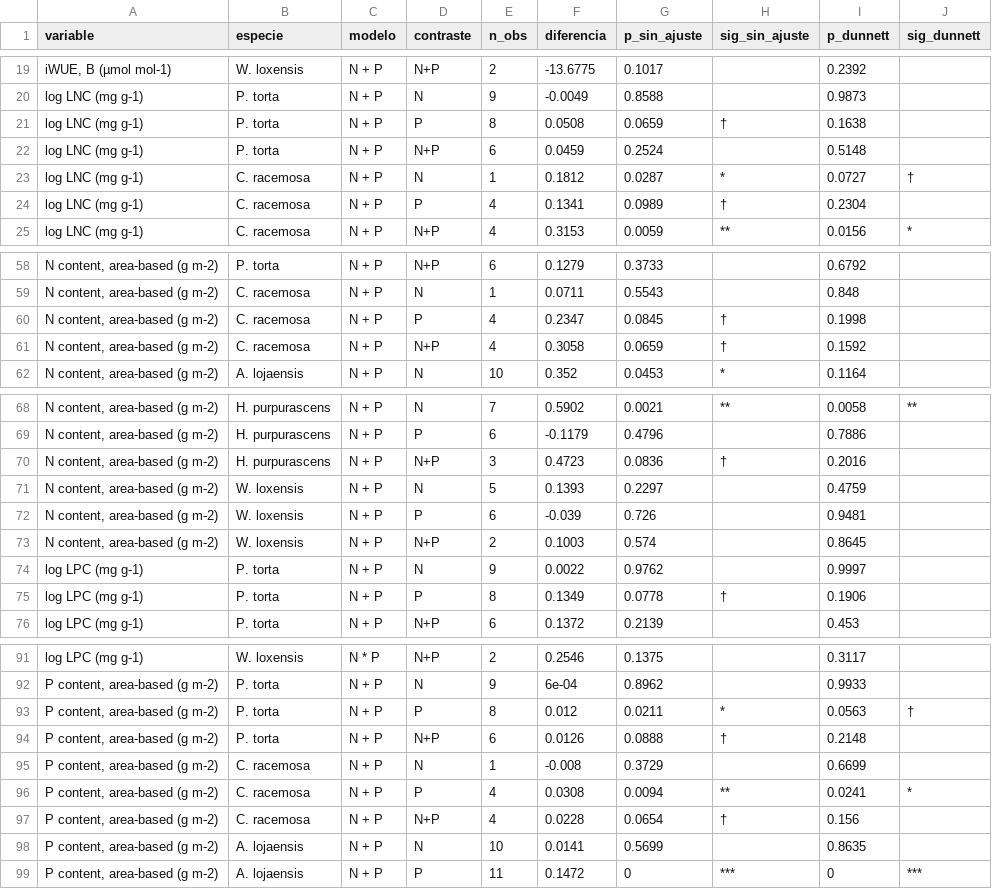
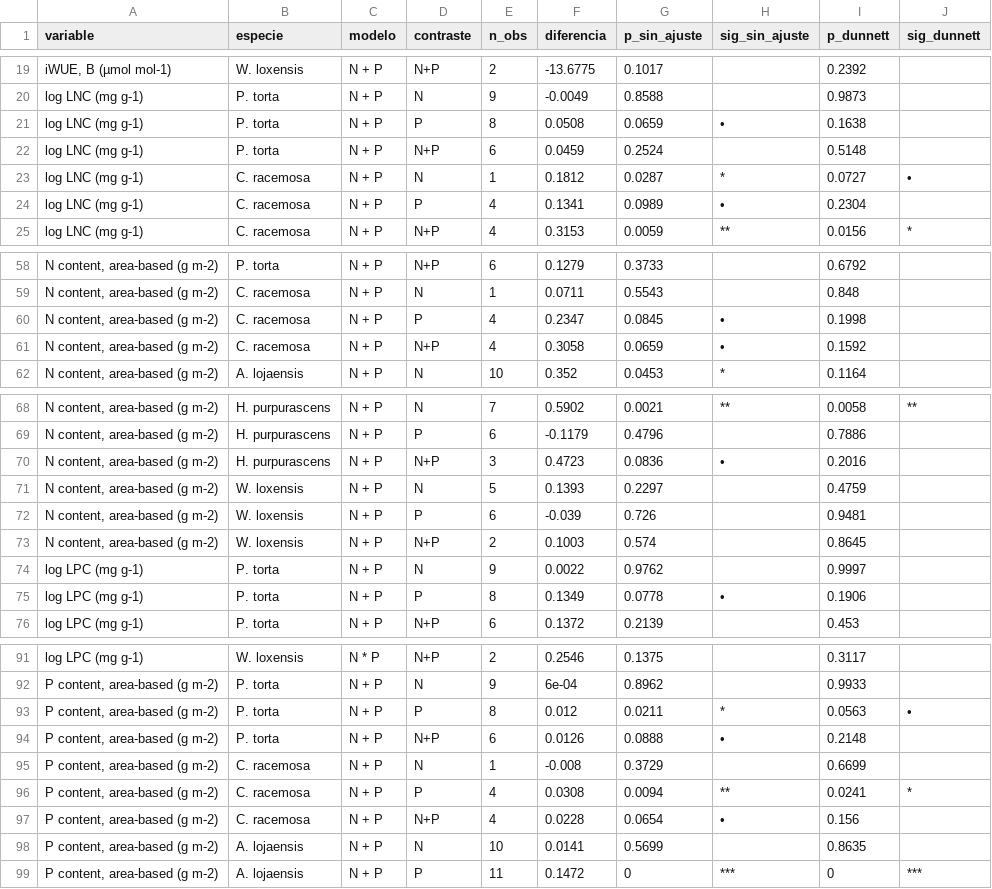
Before and after one commit to ajchavez94/NUMEX_preliminar, a CSV file: NUMEX_Bernacci/EEMEANS/contrasts_vs_control_Bernacchi_EN.csv, drawn as a sheet; only a part is shown, gaps mark what is left out; the diff covers the shown part only.

```diff
--- a/NUMEX_Bernacci/EEMEANS/contrasts_vs_control_Bernacchi_EN.csv
+++ b/NUMEX_Bernacci/EEMEANS/contrasts_vs_control_Bernacchi_EN.csv
@@ -20,6 +20,6 @@
 "log LNC (mg g-1)","P. torta","N + P","N",9,-0.0049,0.8588,"",0.9873,""
-"log LNC (mg g-1)","P. torta","N + P","P",8,0.0508,0.0659,"†",0.1638,""
+"log LNC (mg g-1)","P. torta","N + P","P",8,0.0508,0.0659,"•",0.1638,""
 "log LNC (mg g-1)","P. torta","N + P","N+P",6,0.0459,0.2524,"",0.5148,""
-"log LNC (mg g-1)","C. racemosa","N + P","N",1,0.1812,0.0287,"*",0.0727,"†"
-"log LNC (mg g-1)","C. racemosa","N + P","P",4,0.1341,0.0989,"†",0.2304,""
+"log LNC (mg g-1)","C. racemosa","N + P","N",1,0.1812,0.0287,"*",0.0727,"•"
+"log LNC (mg g-1)","C. racemosa","N + P","P",4,0.1341,0.0989,"•",0.2304,""
 "log LNC (mg g-1)","C. racemosa","N + P","N+P",4,0.3153,0.0059,"**",0.0156,"*"
@@ -59,4 +59,4 @@
 "N content, area-based (g m-2)","C. racemosa","N + P","N",1,0.0711,0.5543,"",0.848,""
-"N content, area-based (g m-2)","C. racemosa","N + P","P",4,0.2347,0.0845,"†",0.1998,""
-"N content, area-based (g m-2)","C. racemosa","N + P","N+P",4,0.3058,0.0659,"†",0.1592,""
+"N content, area-based (g m-2)","C. racemosa","N + P","P",4,0.2347,0.0845,"•",0.1998,""
+"N content, area-based (g m-2)","C. racemosa","N + P","N+P",4,0.3058,0.0659,"•",0.1592,""
 "N content, area-based (g m-2)","A. lojaensis","N + P","N",10,0.352,0.0453,"*",0.1164,""
@@ -69,3 +69,3 @@
 "N content, area-based (g m-2)","H. purpurascens","N + P","P",6,-0.1179,0.4796,"",0.7886,""
-"N content, area-based (g m-2)","H. purpurascens","N + P","N+P",3,0.4723,0.0836,"†",0.2016,""
+"N content, area-based (g m-2)","H. purpurascens","N + P","N+P",3,0.4723,0.0836,"•",0.2016,""
 "N content, area-based (g m-2)","W. loxensis","N + P","N",5,0.1393,0.2297,"",0.4759,""
@@ -74,3 +74,3 @@
 "log LPC (mg g-1)","P. torta","N + P","N",9,0.0022,0.9762,"",0.9997,""
-"log LPC (mg g-1)","P. torta","N + P","P",8,0.1349,0.0778,"†",0.1906,""
+"log LPC (mg g-1)","P. torta","N + P","P",8,0.1349,0.0778,"•",0.1906,""
 "log LPC (mg g-1)","P. torta","N + P","N+P",6,0.1372,0.2139,"",0.453,""
@@ -92,7 +92,7 @@
 "P content, area-based (g m-2)","P. torta","N + P","N",9,6e-04,0.8962,"",0.9933,""
-"P content, area-based (g m-2)","P. torta","N + P","P",8,0.012,0.0211,"*",0.0563,"†"
-"P content, area-based (g m-2)","P. torta","N + P","N+P",6,0.0126,0.0888,"†",0.2148,""
+"P content, area-based (g m-2)","P. torta","N + P","P",8,0.012,0.0211,"*",0.0563,"•"
+"P content, area-based (g m-2)","P. torta","N + P","N+P",6,0.0126,0.0888,"•",0.2148,""
 "P content, area-based (g m-2)","C. racemosa","N + P","N",1,-0.008,0.3729,"",0.6699,""
 "P content, area-based (g m-2)","C. racemosa","N + P","P",4,0.0308,0.0094,"**",0.0241,"*"
-"P content, area-based (g m-2)","C. racemosa","N + P","N+P",4,0.0228,0.0654,"†",0.156,""
+"P content, area-based (g m-2)","C. racemosa","N + P","N+P",4,0.0228,0.0654,"•",0.156,""
 "P content, area-based (g m-2)","A. lojaensis","N + P","N",10,0.0141,0.5699,"",0.8635,""
```
Also changed, not shown: 6 edited cells elsewhere in this file, NUMEX_Bernacci/EEMEANS/percent_change_vs_control_Bernacchi_EN.csv, NUMEX_Bernacci/SMA/SMA_iWUE_Bernacchi_table.csv, 28 other files.
